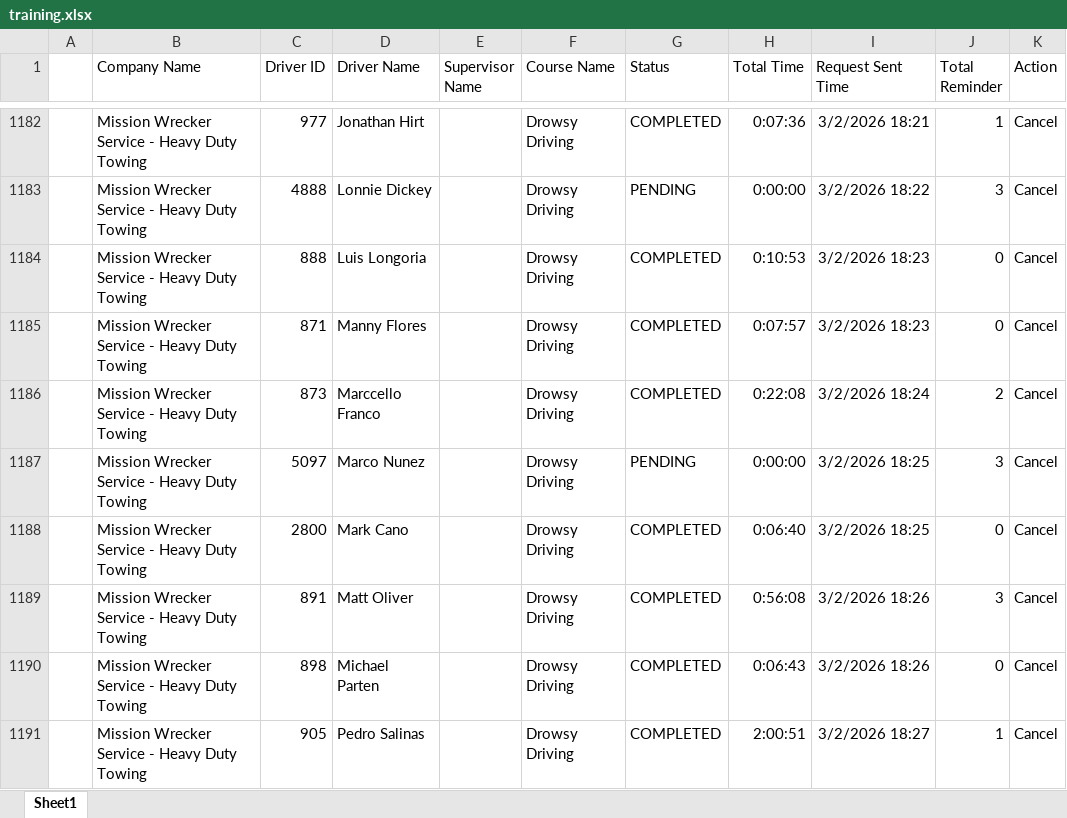
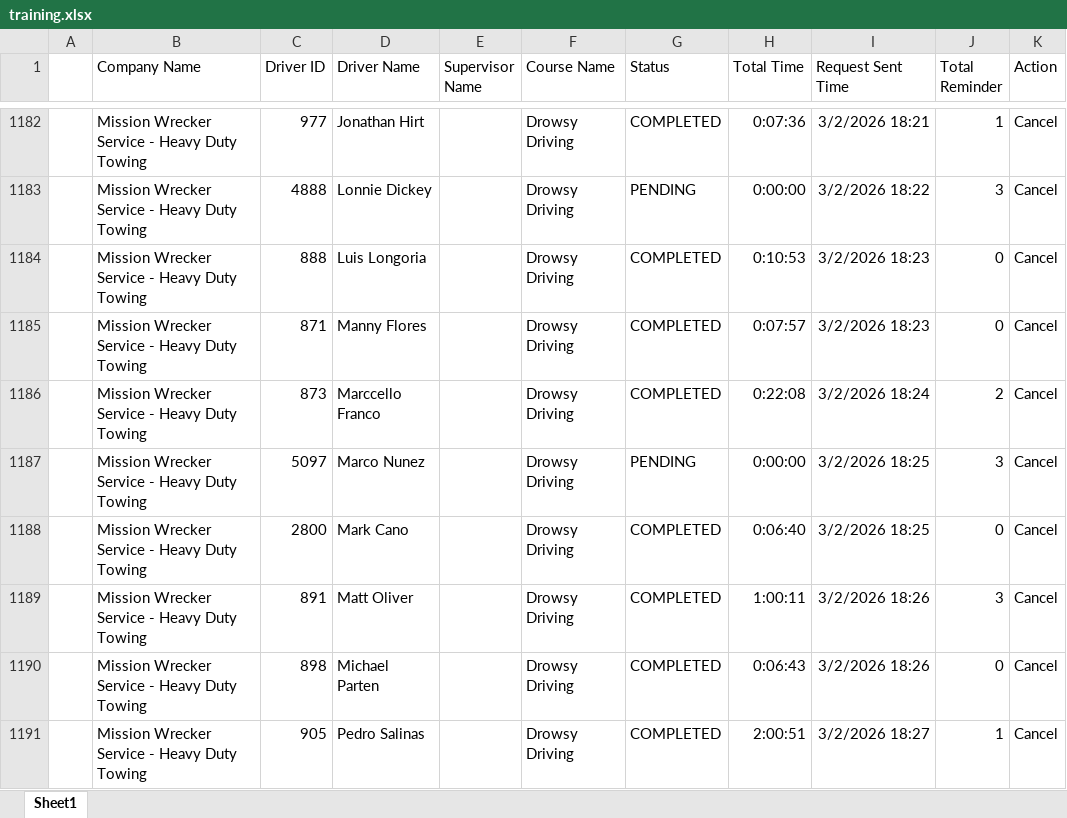
Before and after one commit to jmullins-DEN/Mission-Wrecker, an Excel workbook: training.xlsx, sheet Sheet1, drawn as a sheet; only a part is shown, gaps mark what is left out; values as stored, in another font and other column widths than the file's, no borders; the diff names each change by its address in the sheet, - before the commit and + after, or states it on an @@ line.

```diff
--- a/training.xlsx (sheet Sheet1)
+++ b/training.xlsx (sheet Sheet1)
-H1189 (Total Time): 0:56:08
+H1189 (Total Time): 1:00:11
```
Also changed, not shown: 1 other file.
